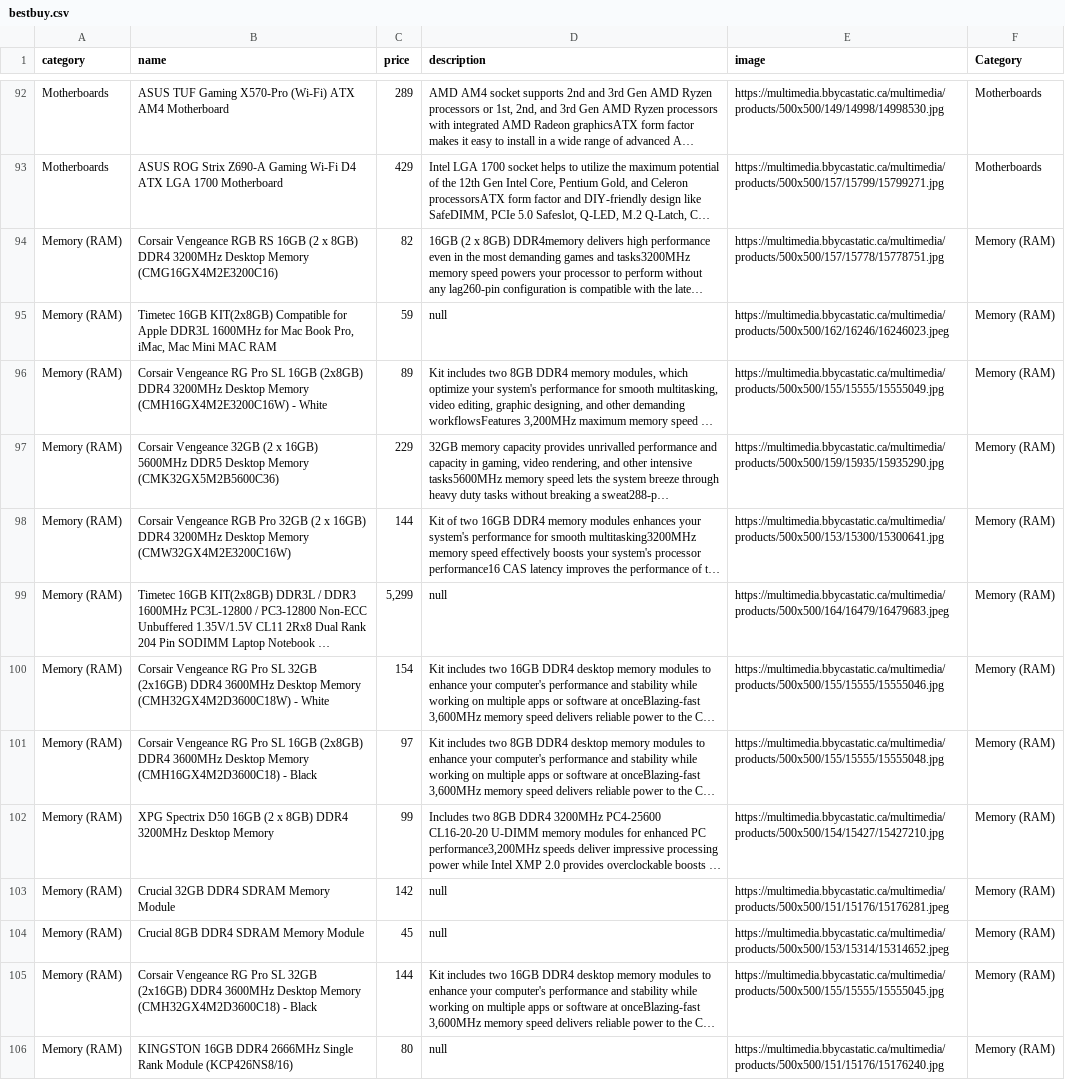
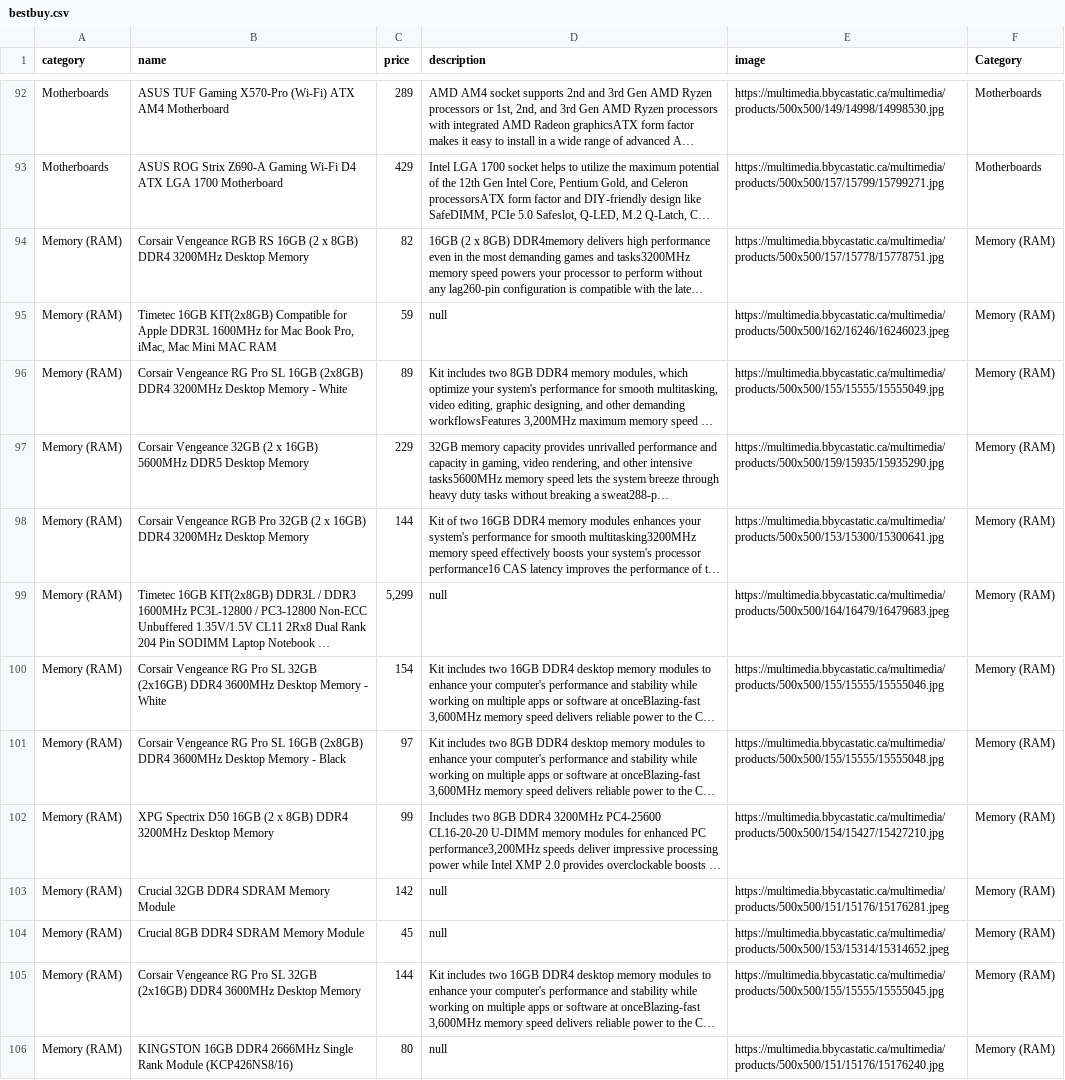
Before and after one commit to DamonBaker27/EcommerceApp, a CSV file: db/bestbuy.csv, drawn as a sheet; only a part is shown, gaps mark what is left out; long unchanged cells end in …; the diff covers the shown part only; the diff names each change by its address in the sheet, - before the commit and + after, or states it on an @@ line.

```diff
--- a/db/bestbuy.csv
+++ b/db/bestbuy.csv
-B94 (name): …Desktop Memory (CMG16GX4M2E3200C16)
+B94 (name): …Desktop Memory
-B96 (name): …Desktop Memory (CMH16GX4M2E3200C16W) - White
+B96 (name): …Desktop Memory - White
-B97 (name): …Desktop Memory (CMK32GX5M2B5600C36)
+B97 (name): …Desktop Memory
-B98 (name): …Desktop Memory (CMW32GX4M2E3200C16W)
+B98 (name): …Desktop Memory
-B100 (name): …Desktop Memory (CMH32GX4M2D3600C18W) - White
+B100 (name): …Desktop Memory - White
-B101 (name): …Desktop Memory (CMH16GX4M2D3600C18) - Black
+B101 (name): …Desktop Memory - Black
-B105 (name): …Desktop Memory (CMH32GX4M2D3600C18) - Black
+B105 (name): …Desktop Memory
```
Also changed, not shown: 19 edited cells elsewhere in this file, 14 other files.
